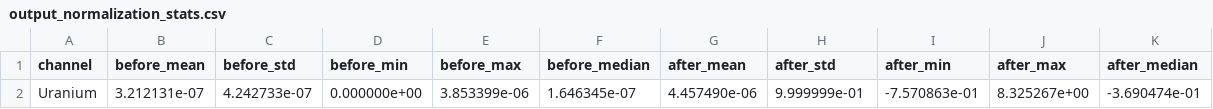
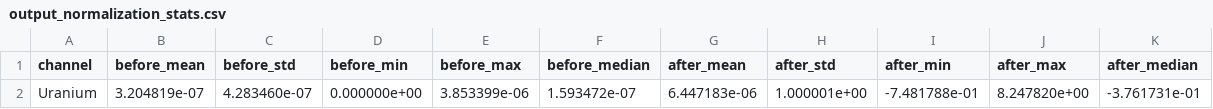
Before and after one commit to wonwooyoon/FNO, a CSV file: src/preprocessing/normalization_stats/output_normalization_stats.csv, drawn as a sheet.

```diff
--- a/src/preprocessing/normalization_stats/output_normalization_stats.csv
+++ b/src/preprocessing/normalization_stats/output_normalization_stats.csv
@@ -1,2 +1,2 @@
 channel,before_mean,before_std,before_min,before_max,before_median,after_mean,after_std,after_min,after_max,after_median
-Uranium,3.212131e-07,4.242733e-07,0.000000e+00,3.853399e-06,1.646345e-07,4.457490e-06,9.999999e-01,-7.570863e-01,8.325267e+00,-3.690474e-01
+Uranium,3.204819e-07,4.283460e-07,0.000000e+00,3.853399e-06,1.593472e-07,6.447183e-06,1.000001e+00,-7.481788e-01,8.247820e+00,-3.761731e-01
```
Also changed, not shown: src/preprocessing/normalization_stats/input_normalization_stats.csv, 4 other files.
